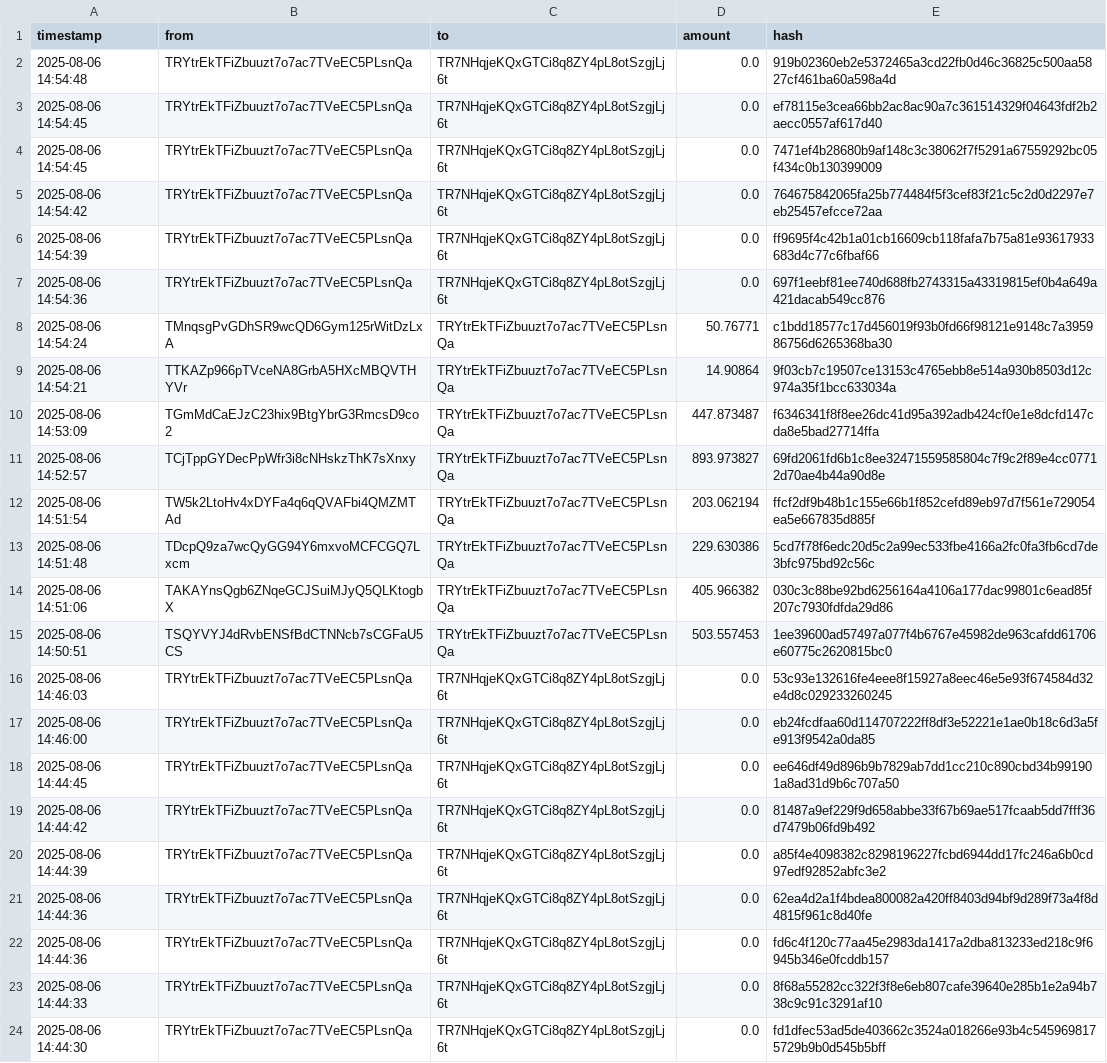
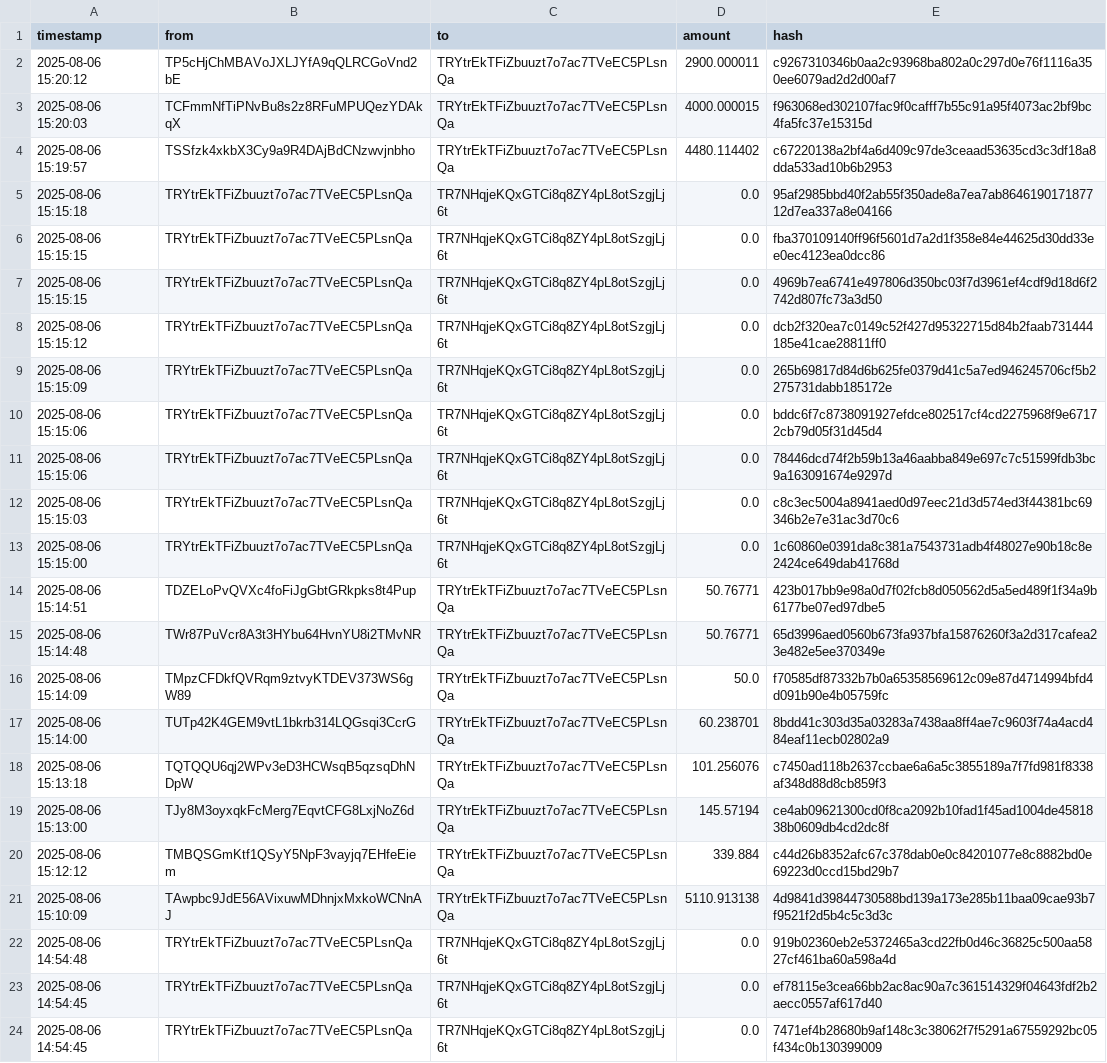
Before and after one commit to Lexsuss/tron-wallet-monitor, a CSV file: data/wallet_TRYtrE.csv, drawn as a sheet; only a part is shown; the shorter side is filled out with more unchanged rows; the diff names each change by its address in the sheet, - before the commit and + after, or states it on an @@ line.

```diff
--- a/data/wallet_TRYtrE.csv
+++ b/data/wallet_TRYtrE.csv
+row 2: 2025-08-06 15:20:12 | TP5cHjChMBAVoJXLJYfA9qQLRCGoVnd2bE | TRYtrEkTFiZbuuzt7o7ac7TVeEC5PLsnQa | 2900.000011 | c9267310346b0aa2c93968ba802a0c297d0e76f1116a350ee6079ad2d2d00af7
+row 3: 2025-08-06 15:20:03 | TCFmmNfTiPNvBu8s2z8RFuMPUQezYDAkqX | TRYtrEkTFiZbuuzt7o7ac7TVeEC5PLsnQa | 4000.000015 | f963068ed302107fac9f0cafff7b55c91a95f4073ac2bf9bc4fa5fc37e15315d
+row 4: 2025-08-06 15:19:57 | TSSfzk4xkbX3Cy9a9R4DAjBdCNzwvjnbho | TRYtrEkTFiZbuuzt7o7ac7TVeEC5PLsnQa | 4480.114402 | c67220138a2bf4a6d409c97de3ceaad53635cd3c3df18a8dda533ad10b6b2953
+row 5: 2025-08-06 15:15:18 | TRYtrEkTFiZbuuzt7o7ac7TVeEC5PLsnQa | TR7NHqjeKQxGTCi8q8ZY4pL8otSzgjLj6t | 0.0 | 95af2985bbd40f2ab55f350ade8a7ea7ab864619017187712d7ea337a8e04166
+row 6: 2025-08-06 15:15:15 | TRYtrEkTFiZbuuzt7o7ac7TVeEC5PLsnQa | TR7NHqjeKQxGTCi8q8ZY4pL8otSzgjLj6t | 0.0 | fba370109140ff96f5601d7a2d1f358e84e44625d30dd33ee0ec4123ea0dcc86
+row 7: 2025-08-06 15:15:15 | TRYtrEkTFiZbuuzt7o7ac7TVeEC5PLsnQa | TR7NHqjeKQxGTCi8q8ZY4pL8otSzgjLj6t | 0.0 | 4969b7ea6741e497806d350bc03f7d3961ef4cdf9d18d6f2742d807fc73a3d50
+row 8: 2025-08-06 15:15:12 | TRYtrEkTFiZbuuzt7o7ac7TVeEC5PLsnQa | TR7NHqjeKQxGTCi8q8ZY4pL8otSzgjLj6t | 0.0 | dcb2f320ea7c0149c52f427d95322715d84b2faab731444185e41cae28811ff0
+row 9: 2025-08-06 15:15:09 | TRYtrEkTFiZbuuzt7o7ac7TVeEC5PLsnQa | TR7NHqjeKQxGTCi8q8ZY4pL8otSzgjLj6t | 0.0 | 265b69817d84d6b625fe0379d41c5a7ed946245706cf5b2275731dabb185172e
+row 10: 2025-08-06 15:15:06 | TRYtrEkTFiZbuuzt7o7ac7TVeEC5PLsnQa | TR7NHqjeKQxGTCi8q8ZY4pL8otSzgjLj6t | 0.0 | bddc6f7c8738091927efdce802517cf4cd2275968f9e67172cb79d05f31d45d4
+row 11: 2025-08-06 15:15:06 | TRYtrEkTFiZbuuzt7o7ac7TVeEC5PLsnQa | TR7NHqjeKQxGTCi8q8ZY4pL8otSzgjLj6t | 0.0 | 78446dcd74f2b59b13a46aabba849e697c7c51599fdb3bc9a163091674e9297d
+row 12: 2025-08-06 15:15:03 | TRYtrEkTFiZbuuzt7o7ac7TVeEC5PLsnQa | TR7NHqjeKQxGTCi8q8ZY4pL8otSzgjLj6t | 0.0 | c8c3ec5004a8941aed0d97eec21d3d574ed3f44381bc69346b2e7e31ac3d70c6
+row 13: 2025-08-06 15:15:00 | TRYtrEkTFiZbuuzt7o7ac7TVeEC5PLsnQa | TR7NHqjeKQxGTCi8q8ZY4pL8otSzgjLj6t | 0.0 | 1c60860e0391da8c381a7543731adb4f48027e90b18c8e2424ce649dab41768d
+row 14: 2025-08-06 15:14:51 | TDZELoPvQVXc4foFiJgGbtGRkpks8t4Pup | TRYtrEkTFiZbuuzt7o7ac7TVeEC5PLsnQa | 50.76771 | 423b017bb9e98a0d7f02fcb8d050562d5a5ed489f1f34a9b6177be07ed97dbe5
+row 15: 2025-08-06 15:14:48 | TWr87PuVcr8A3t3HYbu64HvnYU8i2TMvNR | TRYtrEkTFiZbuuzt7o7ac7TVeEC5PLsnQa | 50.76771 | 65d3996aed0560b673fa937bfa15876260f3a2d317cafea23e482e5ee370349e
+row 16: 2025-08-06 15:14:09 | TMpzCFDkfQVRqm9ztvyKTDEV373WS6gW89 | TRYtrEkTFiZbuuzt7o7ac7TVeEC5PLsnQa | 50.0 | f70585df87332b7b0a65358569612c09e87d4714994bfd4d091b90e4b05759fc
+row 17: 2025-08-06 15:14:00 | TUTp42K4GEM9vtL1bkrb314LQGsqi3CcrG | TRYtrEkTFiZbuuzt7o7ac7TVeEC5PLsnQa | 60.238701 | 8bdd41c303d35a03283a7438aa8ff4ae7c9603f74a4acd484eaf11ecb02802a9
+row 18: 2025-08-06 15:13:18 | TQTQQU6qj2WPv3eD3HCWsqB5qzsqDhNDpW | TRYtrEkTFiZbuuzt7o7ac7TVeEC5PLsnQa | 101.256076 | c7450ad118b2637ccbae6a6a5c3855189a7f7fd981f8338af348d88d8cb859f3
+row 19: 2025-08-06 15:13:00 | TJy8M3oyxqkFcMerg7EqvtCFG8LxjNoZ6d | TRYtrEkTFiZbuuzt7o7ac7TVeEC5PLsnQa | 145.57194 | ce4ab09621300cd0f8ca2092b10fad1f45ad1004de4581838b0609db4cd2dc8f
+row 20: 2025-08-06 15:12:12 | TMBQSGmKtf1QSyY5NpF3vayjq7EHfeEiem | TRYtrEkTFiZbuuzt7o7ac7TVeEC5PLsnQa | 339.884 | c44d26b8352afc67c378dab0e0c84201077e8c8882bd0e69223d0ccd15bd29b7
+row 21: 2025-08-06 15:10:09 | TAwpbc9JdE56AVixuwMDhnjxMxkoWCNnAJ | TRYtrEkTFiZbuuzt7o7ac7TVeEC5PLsnQa | 5110.913138 | 4d9841d39844730588bd139a173e285b11baa09cae93b7f9521f2d5b4c5c3d3c
```
